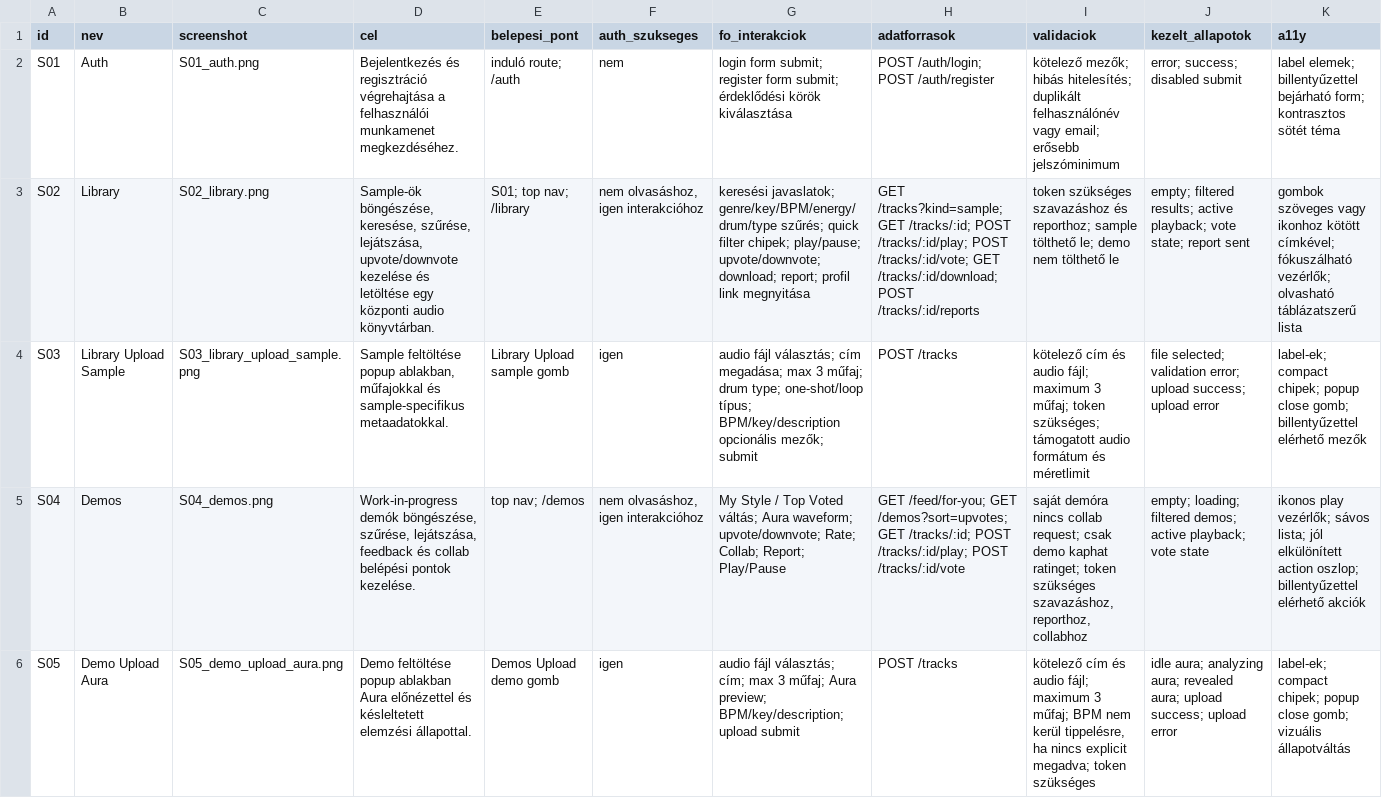
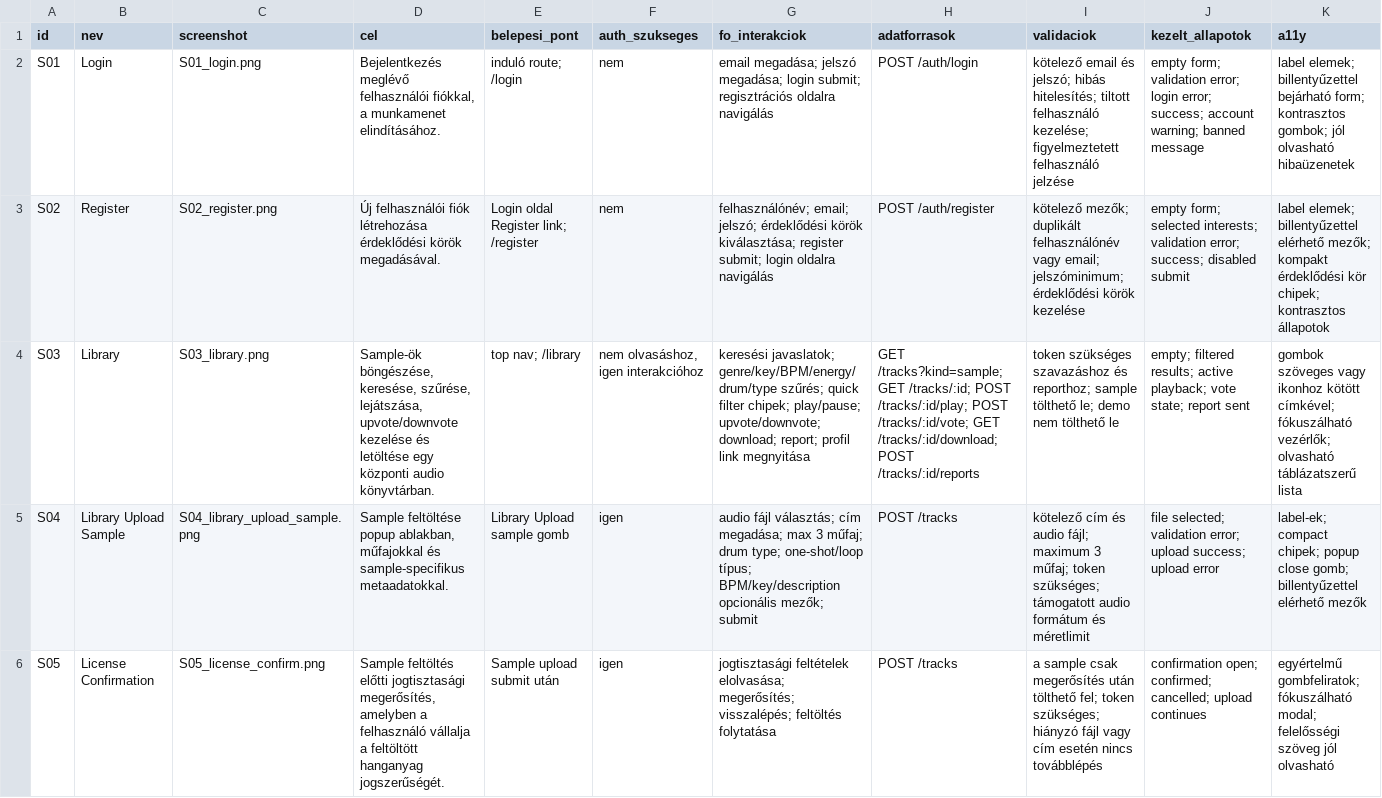
Before and after one commit to Mtompero/ProdCty, a CSV file: docs/ux/screens.csv, drawn as a sheet; only a part is shown; removed rows and columns are numbered as before the commit, all else as after; the diff covers the shown part only; the diff names each change by its address in the sheet, - before the commit and + after, or states it on an @@ line.

```diff
--- a/docs/ux/screens.csv
+++ b/docs/ux/screens.csv
-B2 (nev): Auth
+B2 (nev): Login
-C2 (screenshot): S01_auth.png
+C2 (screenshot): S01_login.png
-D2 (cel): Bejelentkezés és regisztráció végrehajtása a felhasználói munkamenet megkezdéséhez.
+D2 (cel): Bejelentkezés meglévő felhasználói fiókkal, a munkamenet elindításához.
-E2 (belepesi_pont): induló route; /auth
+E2 (belepesi_pont): induló route; /login
-G2 (fo_interakciok): login form submit; register form submit; érdeklődési körök kiválasztása
+G2 (fo_interakciok): email megadása; jelszó megadása; login submit; regisztrációs oldalra navigálás
-H2 (adatforrasok): POST /auth/login; POST /auth/register
+H2 (adatforrasok): POST /auth/login
-I2 (validaciok): kötelező mezők; hibás hitelesítés; duplikált felhasználónév vagy email; erősebb jelszóminimum
+I2 (validaciok): kötelező email és jelszó; hibás hitelesítés; tiltott felhasználó kezelése; figyelmeztetett felhasználó jelzése
-J2 (kezelt_allapotok): error; success; disabled submit
+J2 (kezelt_allapotok): empty form; validation error; login error; success; account warning; banned message
-K2 (a11y): …form; kontrasztos sötét téma
+K2 (a11y): …form; kontrasztos gombok; jól olvasható hibaüzenetek
+row 3: S02 | Register | S02_register.png | Új felhasználói fiók létrehozása érdeklődési körök megadásával. | Login oldal Register link; /register | nem | felhasználónév; email; jelszó; érdeklődési körök kiválasztása; register submit; login oldalra navigálás | POST /auth/register | kötelező mezők; duplikált felhasználónév vagy email; jelszóminimum; érdeklődési körök kezelése | empty form; selected interests; validation error; success; disabled submit | label elemek; billentyűzettel elérhető mezők; kompakt érdeklődési kör chipek; kontrasztos állapotok
-A4 (id): S02
+A4 (id): S03
-C4 (screenshot): S02_library.png
+C4 (screenshot): S03_library.png
-E4 (belepesi_pont): S01; top nav; /library
+E4 (belepesi_pont): top nav; /library
-A5 (id): S03
+A5 (id): S04
-C5 (screenshot): S03_library_upload_sample.png
+C5 (screenshot): S04_library_upload_sample.png
-row 5: S04 | Demos | S04_demos.png | Work-in-progress demók böngészése, szűrése, lejátszása, feedback és collab belépési pontok kezelése. | top nav; /demos | nem olvasáshoz, igen interakcióhoz | My Style / Top Voted váltás; Aura waveform; upvote/downvote; Rate; Collab; Report; Play/Pause | GET /feed/for-you; GET /demos?sort=upvotes; GET /tracks/:id; POST /tracks/:id/play; POST /tracks/:id/vote | saját demóra nincs collab request; csak demo kaphat ratinget; token szükséges szavazáshoz, reporthoz, collabhoz | empty; loading; filtered demos; active playback; vote state | ikonos play vezérlők; sávos lista; jól elkülönített action oszlop; billentyűzettel elérhető akciók
-B6 (nev): Demo Upload Aura
+B6 (nev): License Confirmation
-C6 (screenshot): S05_demo_upload_aura.png
+C6 (screenshot): S05_license_confirm.png
-D6 (cel): Demo feltöltése popup ablakban Aura előnézettel és késleltetett elemzési állapottal.
+D6 (cel): Sample feltöltés előtti jogtisztasági megerősítés, amelyben a felhasználó vállalja a feltöltött hanganyag jogszerűségét.
-E6 (belepesi_pont): Demos Upload demo gomb
+E6 (belepesi_pont): Sample upload submit után
-G6 (fo_interakciok): audio fájl választás; cím; max 3 műfaj; Aura preview; BPM/key/description; upload submit
+G6 (fo_interakciok): jogtisztasági feltételek elolvasása; megerősítés; visszalépés; feltöltés folytatása
-I6 (validaciok): kötelező cím és audio fájl; maximum 3 műfaj; BPM nem kerül tippelésre, ha nincs explicit megadva; token szükséges
+I6 (validaciok): a sample csak megerősítés után tölthető fel; token szükséges; hiányzó fájl vagy cím esetén nincs továbblépés
-J6 (kezelt_allapotok): idle aura; analyzing aura; revealed aura; upload success; upload error
+J6 (kezelt_allapotok): confirmation open; confirmed; cancelled; upload continues
-K6 (a11y): label-ek; compact chipek; popup close gomb; vizuális állapotváltás
+K6 (a11y): egyértelmű gombfeliratok; fókuszálható modal; felelősségi szöveg jól olvasható
```
Also changed, not shown: 3 added rows and 95 edited cells elsewhere in this file, 35 other files.
